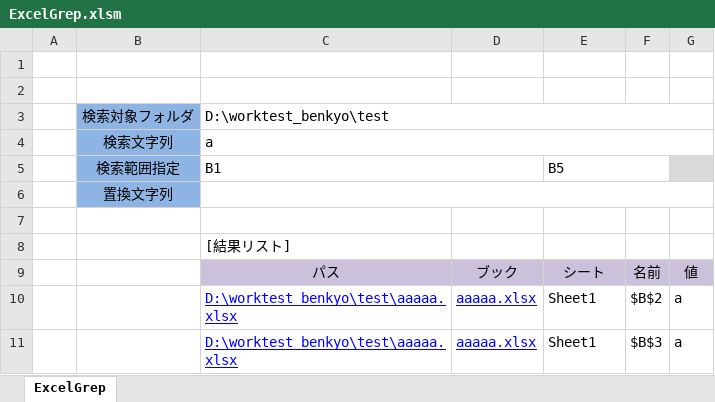
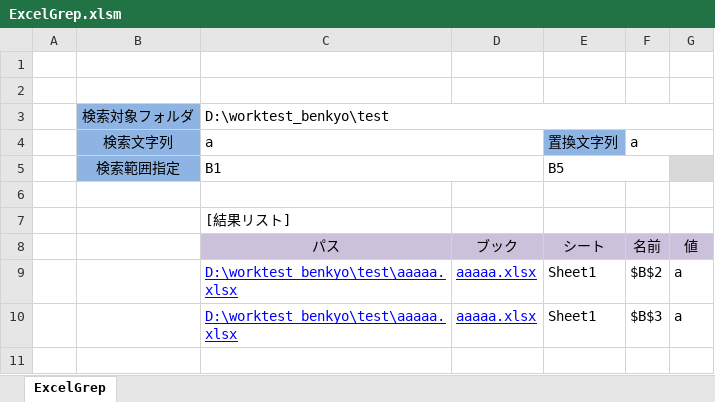
Before and after one commit to kogu1125/VBA, an Excel workbook: ExcelGrep.xlsm, sheet ExcelGrep, drawn as a sheet; values as stored, in another font and other column widths than the file's, no borders; charts and pictures not drawn; the diff names each change by its address in the sheet, - before the commit and + after, or states it on an @@ line.

Commit message:
Revert "変数修正"
This reverts commit 3a4ea50af4e58dc23a21f410fe1c75c664019bbe.

# Conflicts:
#	ExcelGrep.xlsm

```diff
--- a/ExcelGrep.xlsm (sheet ExcelGrep)
+++ b/ExcelGrep.xlsm (sheet ExcelGrep)
-C4:G4 merged
+C4:D4 merged
-E4: (empty)
+E4: 置換文字列
-E4 fill: none
+E4 fill: #8EB4E3
-F4: (empty)
+F4: a
+F4:G4 merged
-row 6:  | 置換文字列
```
Also changed, not shown: charts or pictures.
